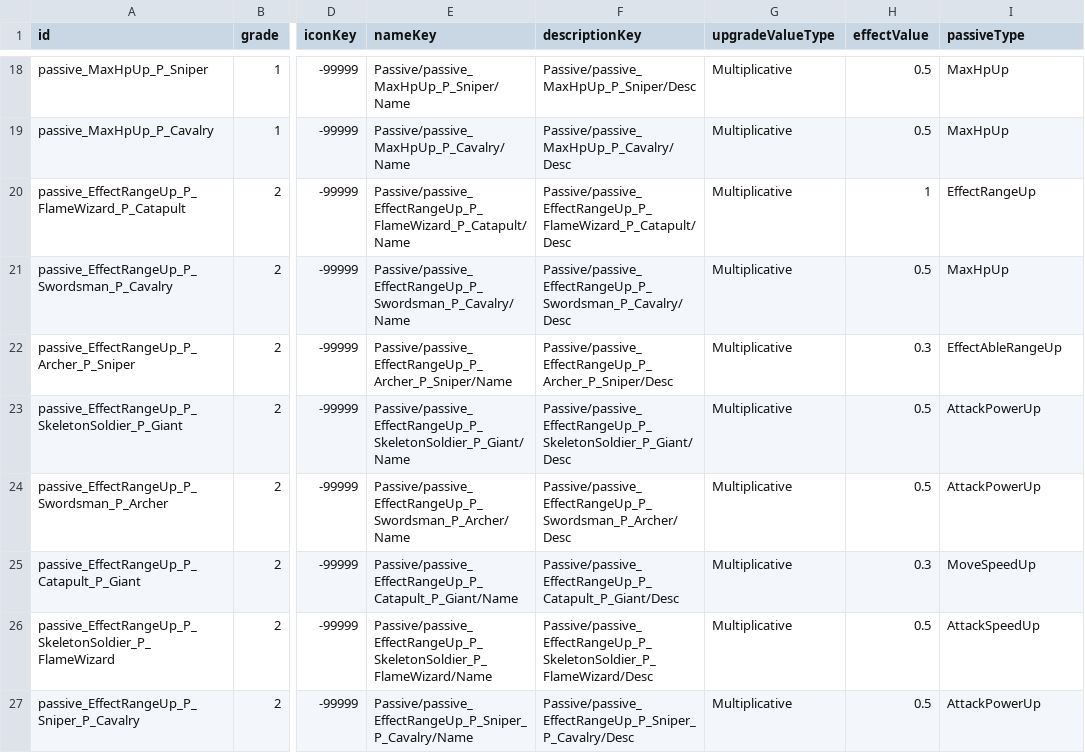
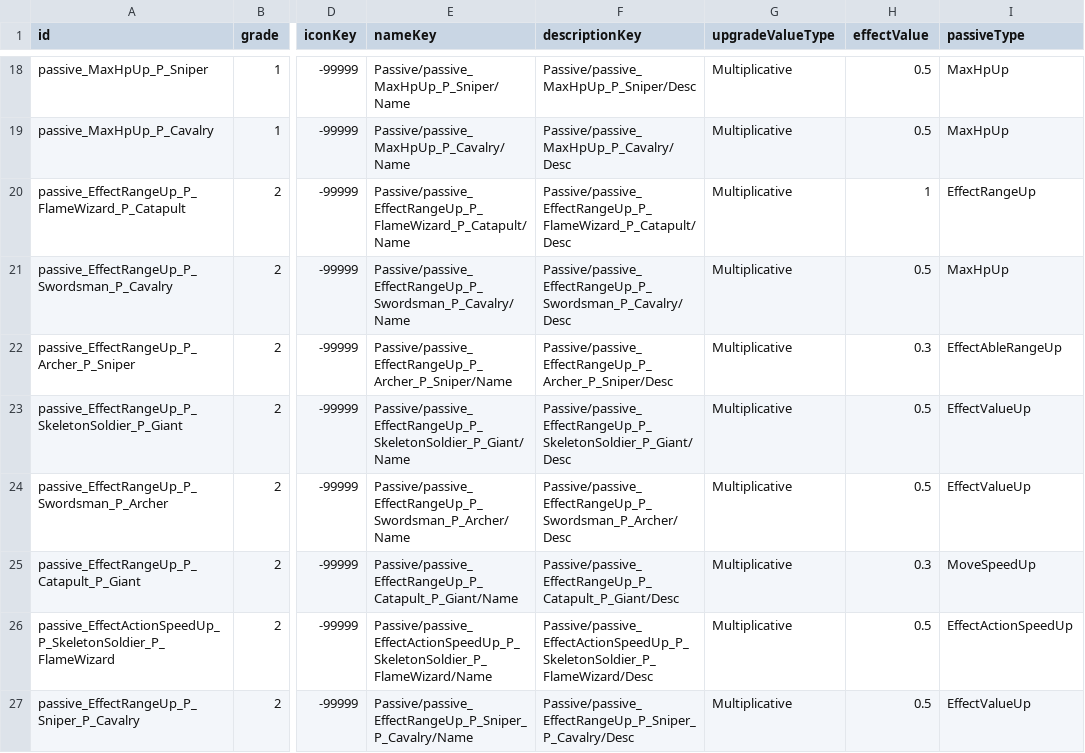
Before and after one commit to AlohaFactory-Dev/SimpleSiege, a CSV file: Assets/Coconut/Configs/Tables/Passive.csv, drawn as a sheet; only a part is shown, gaps mark what is left out; the diff covers the shown part only; the diff names each change by its address in the sheet, - before the commit and + after, or states it on an @@ line.

Commit message:
[기능] Passive 버그 수정

```diff
--- a/Assets/Coconut/Configs/Tables/Passive.csv
+++ b/Assets/Coconut/Configs/Tables/Passive.csv
-I23:I24 (passiveType): AttackPowerUp
+I23:I24 (passiveType): EffectValueUp
-A26 (id): passive_EffectRangeUp_P_SkeletonSoldier_P_FlameWizard
+A26 (id): passive_EffectActionSpeedUp_P_SkeletonSoldier_P_FlameWizard
-E26 (nameKey): Passive/passive_EffectRangeUp_P_SkeletonSoldier_P_FlameWizard/Name
+E26 (nameKey): Passive/passive_EffectActionSpeedUp_P_SkeletonSoldier_P_FlameWizard/Name
-F26 (descriptionKey): Passive/passive_EffectRangeUp_P_SkeletonSoldier_P_FlameWizard/Desc
+F26 (descriptionKey): Passive/passive_EffectActionSpeedUp_P_SkeletonSoldier_P_FlameWizard/Desc
-I26 (passiveType): AttackSpeedUp
+I26 (passiveType): EffectActionSpeedUp
-I27 (passiveType): AttackPowerUp
+I27 (passiveType): EffectValueUp
```
Also changed, not shown: 36 edited cells elsewhere in this file, Assets/Coconut/Configs/Tables/Unit.csv, 35 other files.
